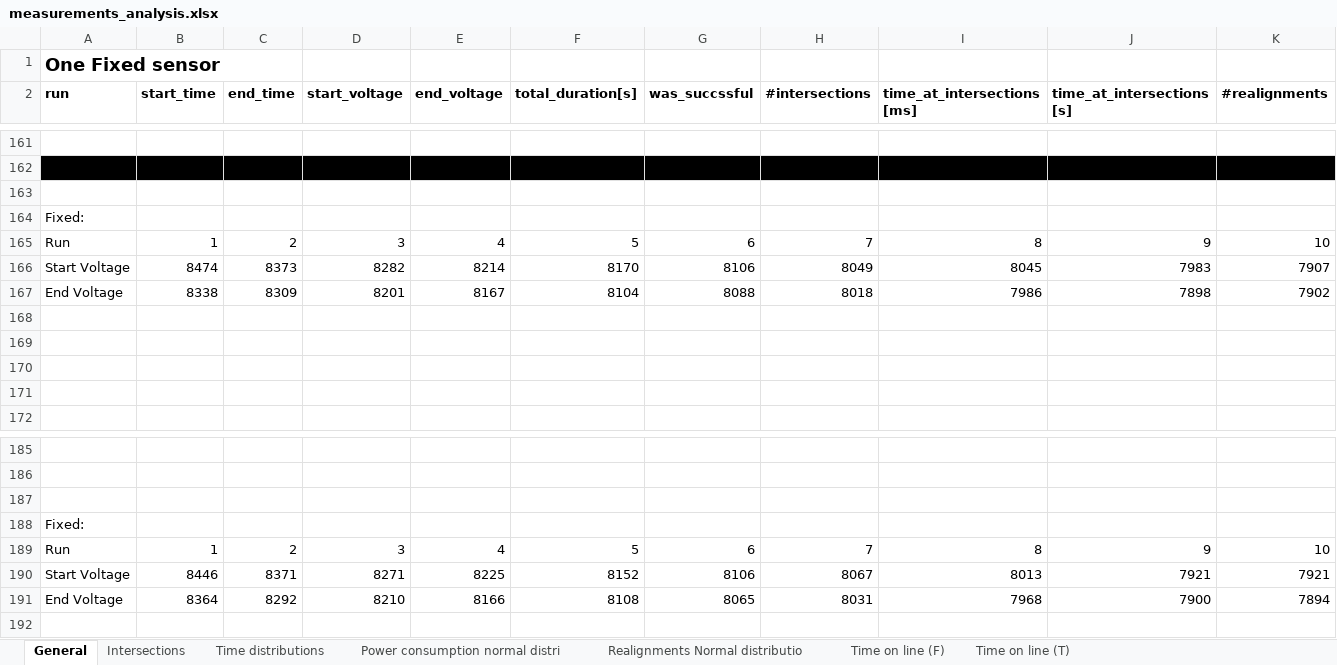
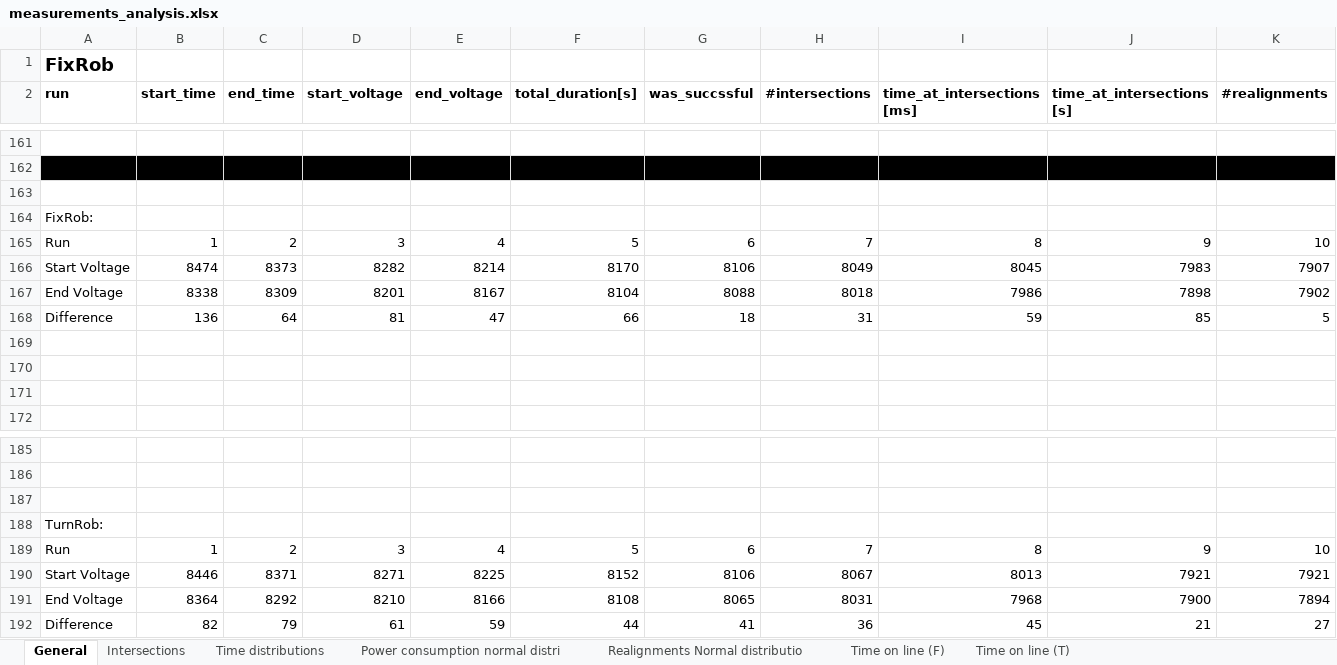
Before and after one commit to marvinknoll/nxt_maze_solving, an Excel workbook: benchmarks/measurements_analysis.xlsx, sheet General, drawn as a sheet; only a part is shown, gaps mark what is left out; values as stored, in another font and other column widths than the file's, no borders; charts and pictures not drawn; rows hold the shown columns only; the diff names each change by its address in the sheet, - before the commit and + after, or states it on an @@ line.

```diff
--- a/benchmarks/measurements_analysis.xlsx (sheet General)
+++ b/benchmarks/measurements_analysis.xlsx (sheet General)
@@ column A (run) renumbered between rows 1 and 188 @@
-row 168: (empty)
+row 168: Difference | 136 | 64 | 81 | 47 | 66 | 18 | 31 | 59 | 85 | 5
+row 192: Difference | 82 | 79 | 61 | 59 | 44 | 41 | 36 | 45 | 21 | 27
```
Also changed, not shown: sheet Intersections, sheet Time distributions, sheet Time on line (F), sheet Time on line (T), sheet Realignments Normal distributio, sheet Power consumption normal distri, charts or pictures.
